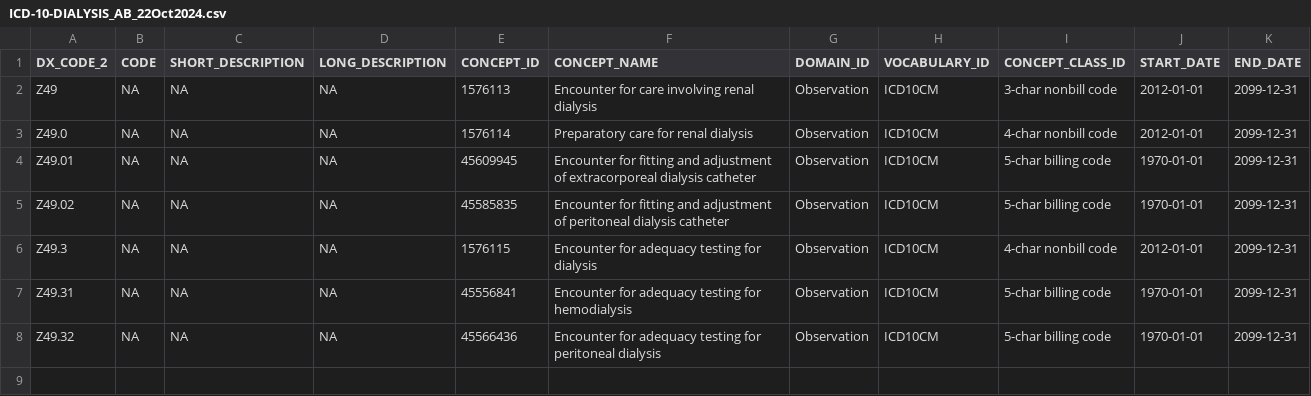
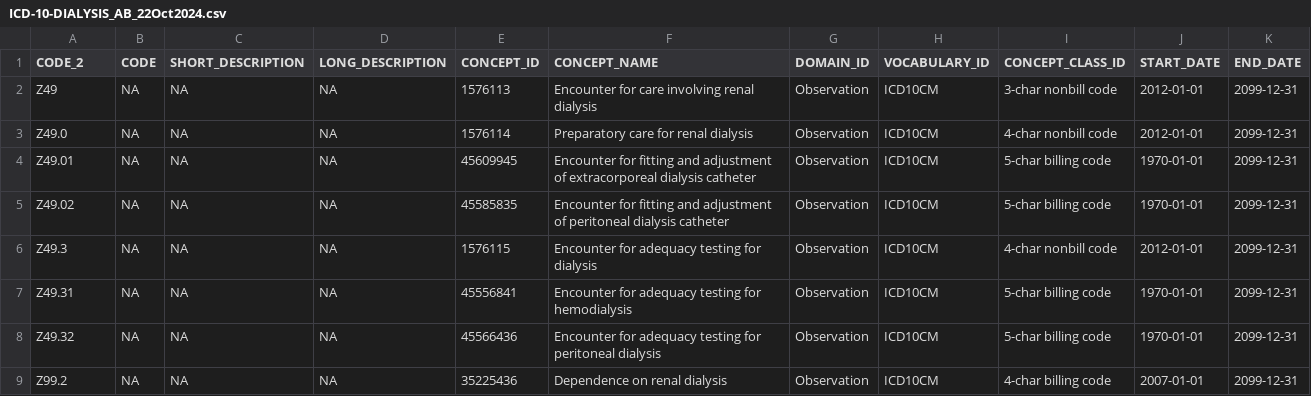
Before and after one commit to manning-lab/primed_consortia_legacy_project_phenotypes, a CSV file: ICD-10-DIALYSIS_AB_22Oct2024.csv, drawn as a sheet.

```diff
--- a/ICD-10-DIALYSIS_AB_22Oct2024.csv
+++ b/ICD-10-DIALYSIS_AB_22Oct2024.csv
@@ -1,2 +1,2 @@
-"DX_CODE_2","CODE","SHORT_DESCRIPTION","LONG_DESCRIPTION","CONCEPT_ID","CONCEPT_NAME","DOMAIN_ID","VOCABULARY_ID","CONCEPT_CLASS_ID","START_DATE","END_DATE"
+"CODE_2","CODE","SHORT_DESCRIPTION","LONG_DESCRIPTION","CONCEPT_ID","CONCEPT_NAME","DOMAIN_ID","VOCABULARY_ID","CONCEPT_CLASS_ID","START_DATE","END_DATE"
 "Z49",NA,NA,NA,1576113,"Encounter for care involving renal dialysis","Observation","ICD10CM","3-char nonbill code","2012-01-01","2099-12-31"
@@ -8 +8,2 @@
 "Z49.32",NA,NA,NA,45566436,"Encounter for adequacy testing for peritoneal dialysis","Observation","ICD10CM","5-char billing code","1970-01-01","2099-12-31"
+"Z99.2",NA,NA,NA,35225436,"Dependence on renal dialysis","Observation","ICD10CM","4-char billing code","2007-01-01","2099-12-31"
```
Also changed, not shown: ICD-10-ESRD_AB_22Oct2024.csv, ICD-9-ESRD_AB_22Oct2024.csv, 10 other files.
